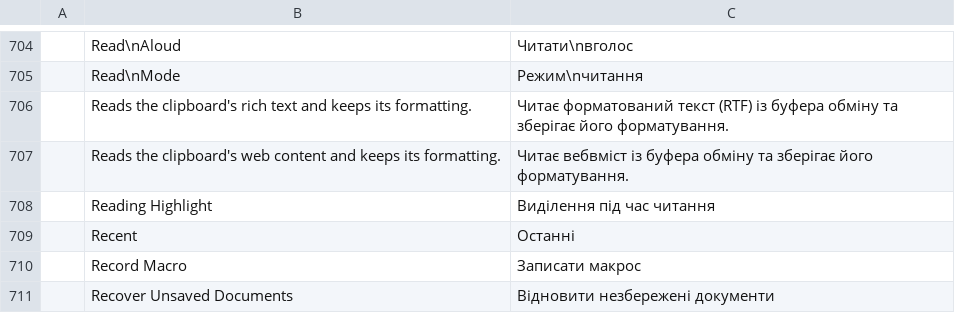
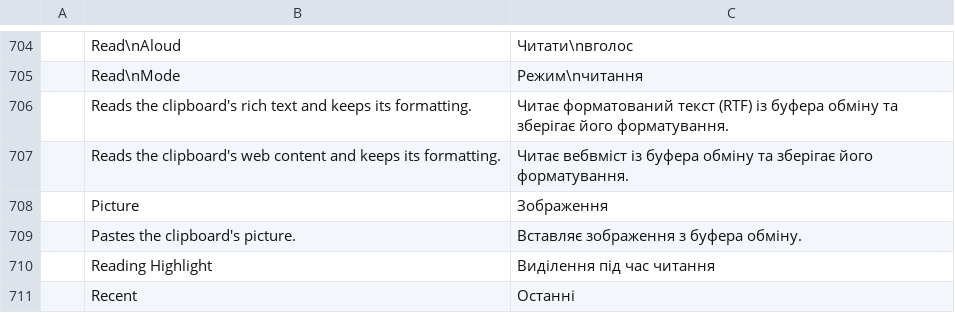
Before and after one commit to vyntaris/vdoc-old, a TSV file: crates/ui-egui/src/i18n/uk.tsv, drawn as a sheet; only a part is shown, gaps mark what is left out; the shorter side is filled out with more unchanged rows.

```diff
--- a/crates/ui-egui/src/i18n/uk.tsv
+++ b/crates/ui-egui/src/i18n/uk.tsv
@@ -707,2 +707,4 @@
 	Reads the clipboard's web content and keeps its formatting.	Читає вебвміст із буфера обміну та зберігає його форматування.
+	Picture	Зображення
+	Pastes the clipboard's picture.	Вставляє зображення з буфера обміну.
 	Reading Highlight	Виділення під час читання
```
Also changed, not shown: crates/ui-egui/src/i18n/bg.tsv, crates/ui-egui/src/i18n/ja.tsv, 32 other files.
